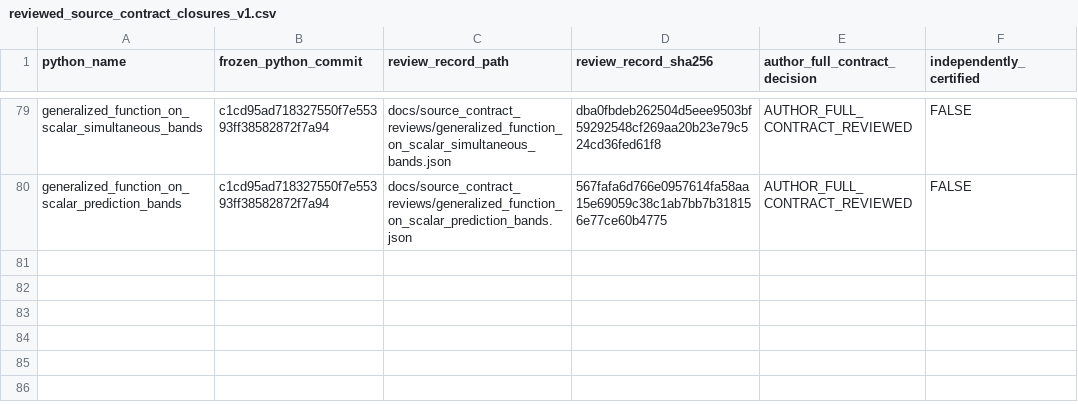
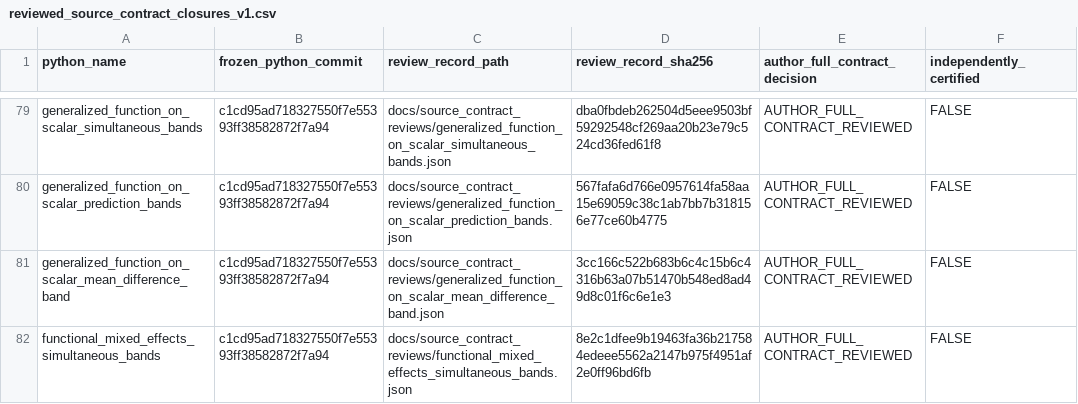
Before and after one commit to stefanosbalaskas/eyetrajectories, a CSV file: inst/extdata/reviewed_source_contract_closures_v1.csv, drawn as a sheet; only a part is shown, gaps mark what is left out.

Commit message:
review: register two SHA256 evidence receipts for source inference closures

```diff
--- a/inst/extdata/reviewed_source_contract_closures_v1.csv
+++ b/inst/extdata/reviewed_source_contract_closures_v1.csv
@@ -80 +80,3 @@ generalized_function_on_scalar_simultaneous_bands,c1cd95ad718327550f7e55393ff385
 generalized_function_on_scalar_prediction_bands,c1cd95ad718327550f7e55393ff38582872f7a94,docs/source_contract_reviews/generalized_function_on_scalar_prediction_bands.json,567fafa6d766e0957614fa58aa15e69059c38c1ab7bb7b318156e77ce60b4775,AUTHOR_FULL_CONTRACT_REVIEWED,FALSE
+generalized_function_on_scalar_mean_difference_band,c1cd95ad718327550f7e55393ff38582872f7a94,docs/source_contract_reviews/generalized_function_on_scalar_mean_difference_band.json,3cc166c522b683b6c4c15b6c4316b63a07b51470b548ed8ad49d8c01f6c6e1e3,AUTHOR_FULL_CONTRACT_REVIEWED,FALSE
+functional_mixed_effects_simultaneous_bands,c1cd95ad718327550f7e55393ff38582872f7a94,docs/source_contract_reviews/functional_mixed_effects_simultaneous_bands.json,8e2c1dfee9b19463fa36b217584edeee5562a2147b975f4951af2e0ff96bd6fb,AUTHOR_FULL_CONTRACT_REVIEWED,FALSE
```
